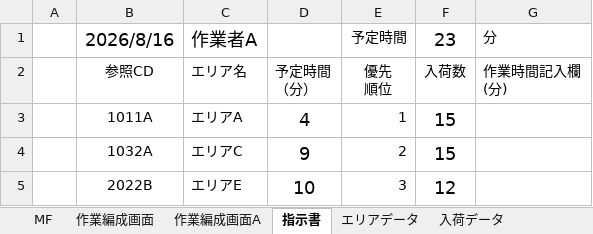
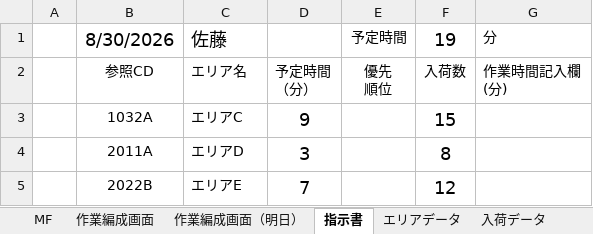
Before and after one commit to dalirurero/operation-chart-vba-sample, an Excel workbook: sample/OperationChart_Sample.xlsm, sheet 指示書, drawn as a sheet; values as stored, in another font and other column widths than the file's, no borders; removed rows and columns are numbered as before the commit, all else as after; the diff names each change by its address in the sheet, - before the commit and + after, or states it on an @@ line.

```diff
--- a/sample/OperationChart_Sample.xlsm (sheet 指示書)
+++ b/sample/OperationChart_Sample.xlsm (sheet 指示書)
-sheet tab: 作業編成画面A
+sheet tab: 作業編成画面（明日）
-row 1:  | 2026/8/16 | 作業者A |  | 予定時間 | 23 | 分
+row 1:  | 8/30/2026 | 佐藤 |  | 予定時間 | 19 | 分
-row 3:  | 1011A | エリアA | 4 | 1 | 15
-E3: 2
+E3: (empty)
+row 4:  | 2011A | エリアD | 3 |  | 8
-D5: 10
+D5: 7
-E5: 3
+E5: (empty)
```
Also changed, not shown: sheet 入荷データA, sheet 作業編成画面（明日）, sheet 作業編成画面, sheet 入荷データ, sheet エリアデータ, sheet MF, formulas that keep their value, charts or pictures, sample/SEND3_SAMPLE.xlsx, sample/SEND_SAMPLE.xlsx, 1 other file.
